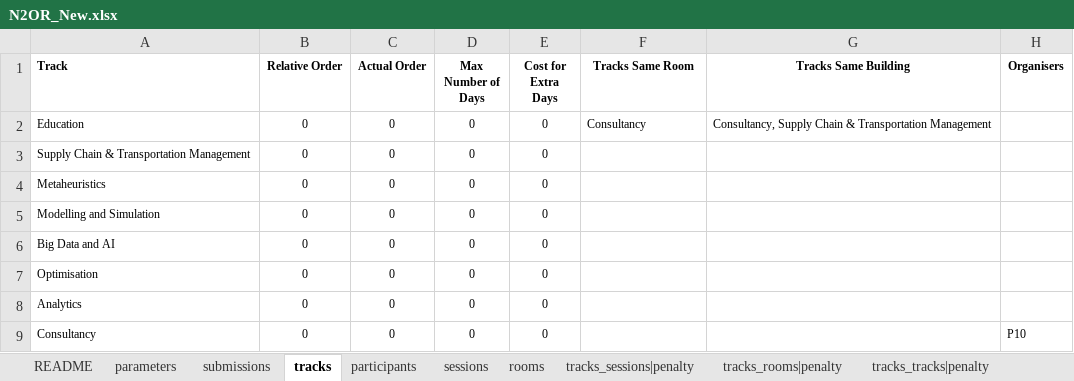
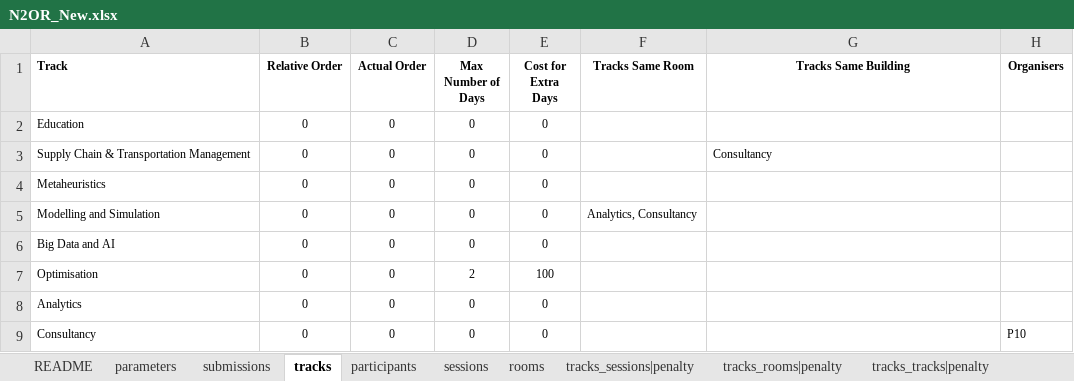
Before and after one commit to ahmedkheiri/CoSPLib, an Excel workbook: Dataset/N2OR_New.xlsx, sheet tracks, drawn as a sheet; values as stored, in another font and other column widths than the file's, no borders; the diff names each change by its address in the sheet, - before the commit and + after, or states it on an @@ line.

```diff
--- a/Dataset/N2OR_New.xlsx (sheet tracks)
+++ b/Dataset/N2OR_New.xlsx (sheet tracks)
-F2 (Tracks Same Room): Consultancy
+F2 (Tracks Same Room): (empty)
-G2 (Tracks Same Building): Consultancy, Supply Chain & Transportation Management
+G2 (Tracks Same Building): (empty)
-G3 (Tracks Same Building): (empty)
+G3 (Tracks Same Building): Consultancy
-F5 (Tracks Same Room): (empty)
+F5 (Tracks Same Room): Analytics, Consultancy
-D7 (Max Number of Days): 0
+D7 (Max Number of Days): 2
-E7 (Cost for Extra Days): 0
+E7 (Cost for Extra Days): 100
```
Also changed, not shown: sheet submissions, sheet rooms, 2 other files.
